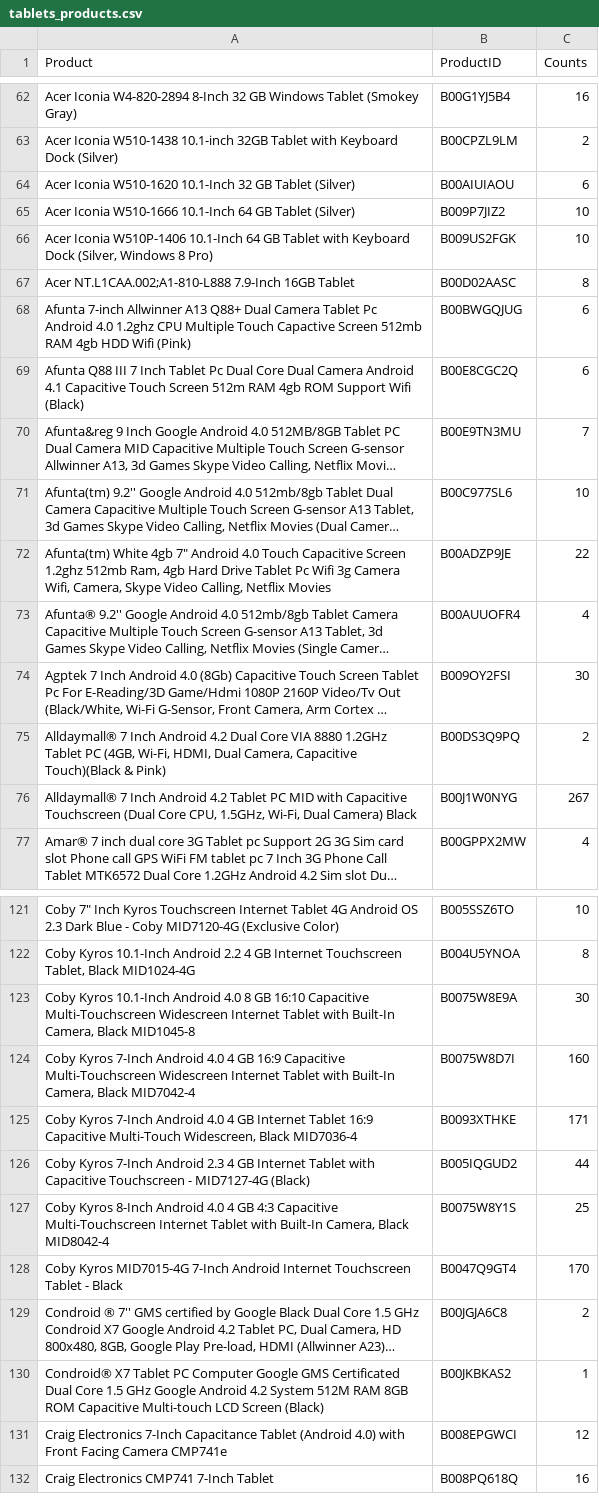
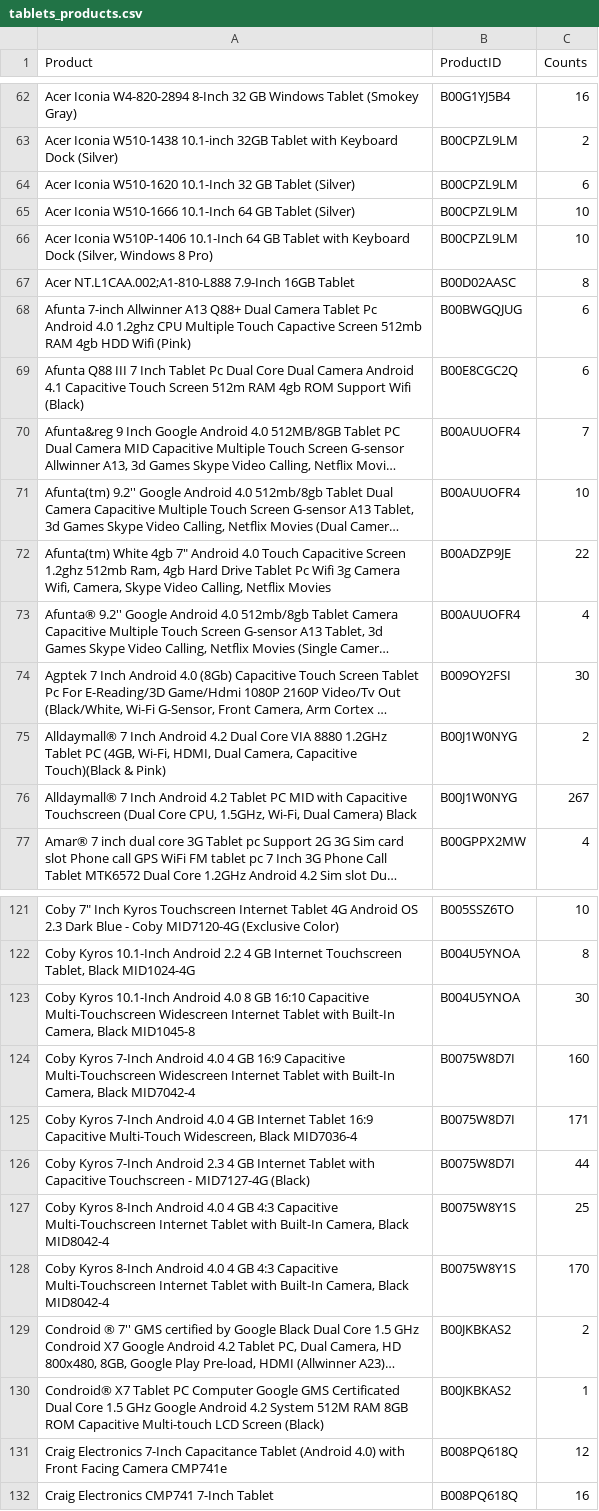
Before and after one commit to CJianYu98/Amazon_Reviews_Analysis, a CSV file: Cleaned Data/tablets_products.csv, drawn as a sheet; only a part is shown, gaps mark what is left out; long unchanged cells end in …; the diff covers the shown part only; the diff names each change by its address in the sheet, - before the commit and + after, or states it on an @@ line.

Commit message:
laptop & tablet

```diff
--- a/Cleaned Data/tablets_products.csv
+++ b/Cleaned Data/tablets_products.csv
-B64 (ProductID): B00AIUIAOU
+B64 (ProductID): B00CPZL9LM
-B65 (ProductID): B009P7JIZ2
+B65 (ProductID): B00CPZL9LM
-B66 (ProductID): B009US2FGK
+B66 (ProductID): B00CPZL9LM
-B70 (ProductID): B00E9TN3MU
+B70 (ProductID): B00AUUOFR4
-B71 (ProductID): B00C977SL6
+B71 (ProductID): B00AUUOFR4
-B75 (ProductID): B00DS3Q9PQ
+B75 (ProductID): B00J1W0NYG
-B123 (ProductID): B0075W8E9A
+B123 (ProductID): B004U5YNOA
-B125 (ProductID): B0093XTHKE
+B125 (ProductID): B0075W8D7I
-B126 (ProductID): B005IQGUD2
+B126 (ProductID): B0075W8D7I
-A128 (Product): Coby Kyros MID7015-4G 7-Inch Android Internet Touchscreen Tablet - Black
+A128 (Product): Coby Kyros 8-Inch Android 4.0 4 GB 4:3 Capacitive Multi-Touchscreen Internet Tablet with Built-In Camera, Black MID8042-4
-B128 (ProductID): B0047Q9GT4
+B128 (ProductID): B0075W8Y1S
-B129 (ProductID): B00JGJA6C8
+B129 (ProductID): B00JKBKAS2
-B131 (ProductID): B008EPGWCI
+B131 (ProductID): B008PQ618Q
```
Also changed, not shown: 58 edited cells elsewhere in this file.
